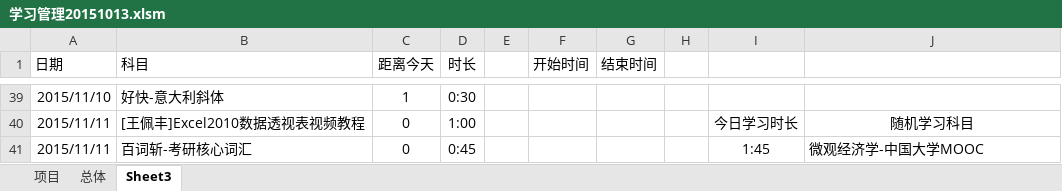
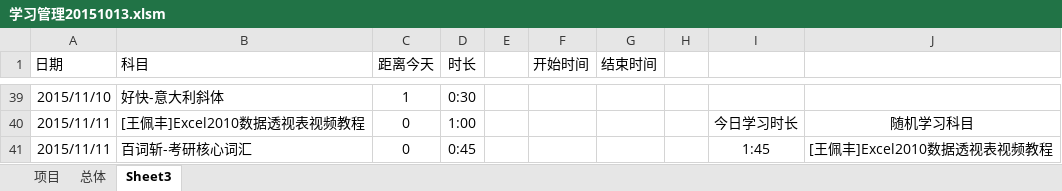
Before and after one commit to Andor-Z/My-Learning-Note, an Excel workbook: 学习管理20151013.xlsm, sheet Sheet3, drawn as a sheet; only a part is shown, gaps mark what is left out; values as stored, in another font and other column widths than the file's, no borders; conditional formats not drawn; the diff names each change by its address in the sheet, - before the commit and + after, or states it on an @@ line.

```diff
--- a/学习管理20151013.xlsm (sheet Sheet3)
+++ b/学习管理20151013.xlsm (sheet Sheet3)
-J41: 微观经济学-中国大学MOOC
+J41: [王佩丰]Excel2010数据透视表视频教程
```
Also changed, not shown: sheet 总体, formulas that keep their value.
